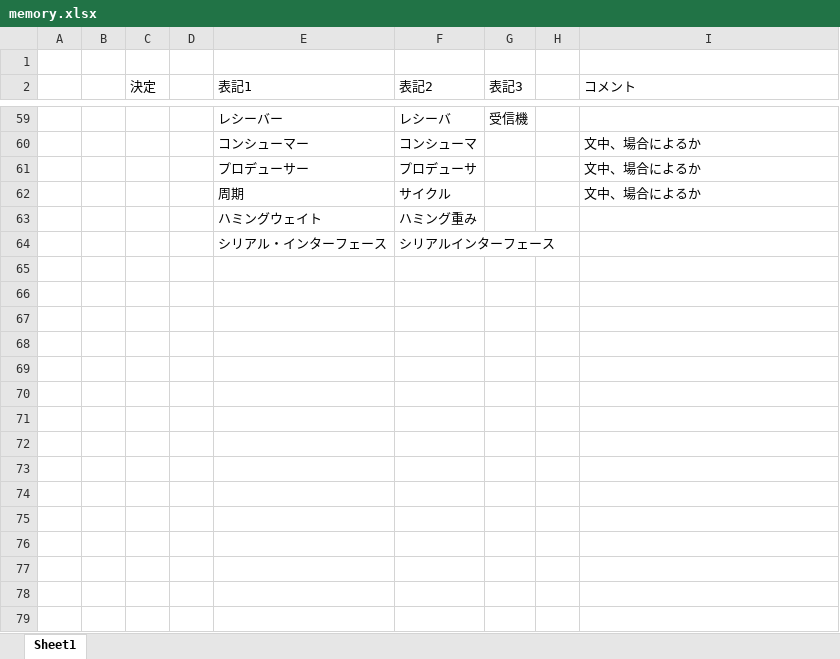
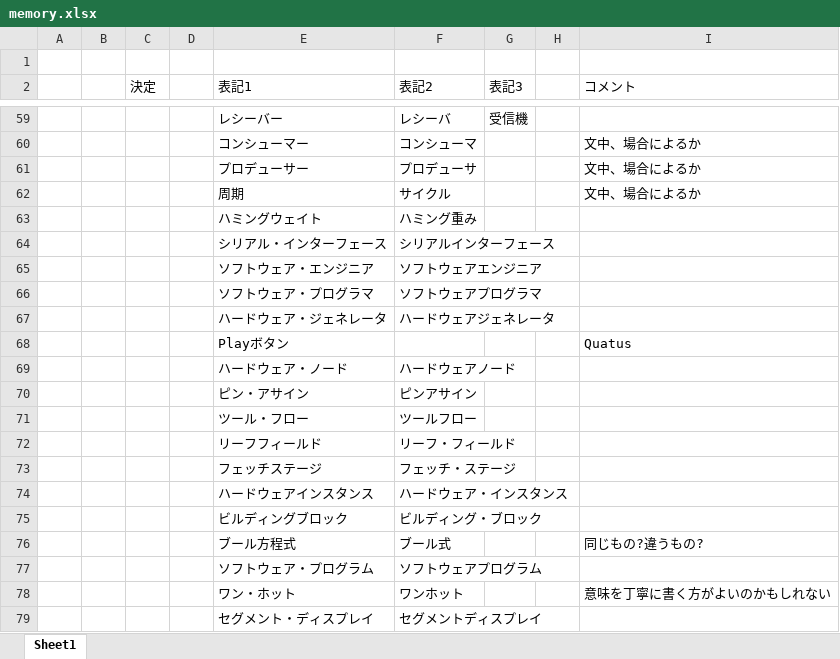
Before and after one commit to aki2525/chisel-book, an Excel workbook: proofread/memory.xlsx, sheet Sheet1, drawn as a sheet; only a part is shown, gaps mark what is left out; values as stored, in another font and other column widths than the file's, no borders; the diff names each change by its address in the sheet, - before the commit and + after, or states it on an @@ line.

Commit message:
modified Proofreading rc0.3

```diff
--- a/proofread/memory.xlsx (sheet Sheet1)
+++ b/proofread/memory.xlsx (sheet Sheet1)
+row 65:  |  |  |  | ソフトウェア・エンジニア | ソフトウェアエンジニア
+row 66:  |  |  |  | ソフトウェア・プログラマ | ソフトウェアプログラマ
+row 67:  |  |  |  | ハードウェア・ジェネレータ | ハードウェアジェネレータ
+row 68:  |  |  |  | Playボタン |  |  |  | Quatus
+row 69:  |  |  |  | ハードウェア・ノード | ハードウェアノード
+row 70:  |  |  |  | ピン・アサイン | ピンアサイン
+row 71:  |  |  |  | ツール・フロー | ツールフロー
+row 72:  |  |  |  | リーフフィールド | リーフ・フィールド
+row 73:  |  |  |  | フェッチステージ | フェッチ・ステージ
+row 74:  |  |  |  | ハードウェアインスタンス | ハードウェア・インスタンス
+row 75:  |  |  |  | ビルディングブロック | ビルディング・ブロック
+row 76:  |  |  |  | ブール方程式 | ブール式 |  |  | 同じもの?違うもの?
+row 77:  |  |  |  | ソフトウェア・プログラム | ソフトウェアプログラム
+row 78:  |  |  |  | ワン・ホット | ワンホット |  |  | 意味を丁寧に書く方がよいのかもしれない
+row 79:  |  |  |  | セグメント・ディスプレイ | セグメントディスプレイ
```
Also changed, not shown: 1 other file.
